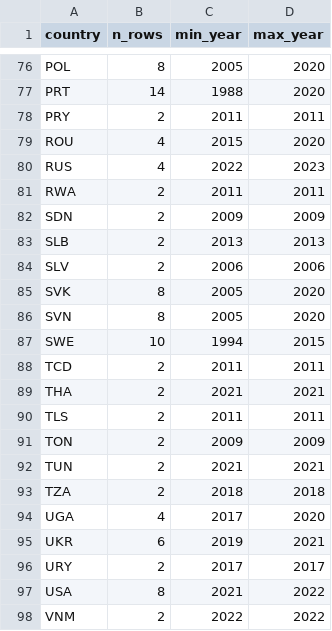
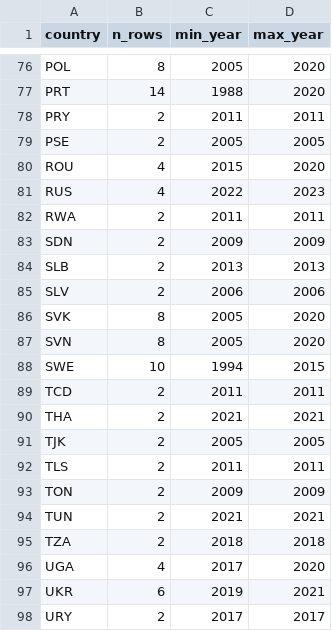
Before and after one commit to myon-bioinformatics/Aoi, a CSV file: research/staple-price-survey/adjacent_food_share_urban_rural/_coverage_by_country.csv, drawn as a sheet; only a part is shown, gaps mark what is left out; the shorter side is filled out with more unchanged rows; the diff names each change by its address in the sheet, - before the commit and + after, or states it on an @@ line.

```diff
--- a/research/staple-price-survey/adjacent_food_share_urban_rural/_coverage_by_country.csv
+++ b/research/staple-price-survey/adjacent_food_share_urban_rural/_coverage_by_country.csv
+row 79: PSE | 2 | 2005 | 2005
+row 91: TJK | 2 | 2005 | 2005
```
Also changed, not shown: research/staple-price-survey/adjacent_food_share_by_income/_coverage_by_country.csv, research/staple-price-survey/adjacent_food_share_by_income/adjacent_food_share_by_income_vertical.csv, 8 other files.
